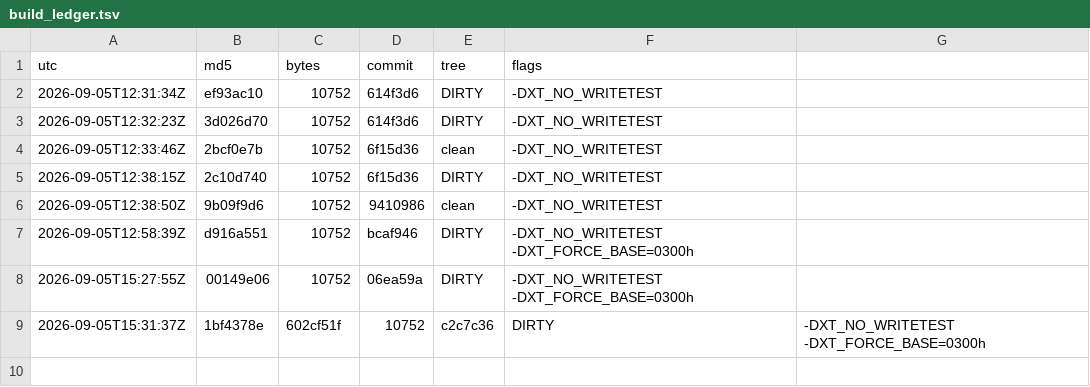
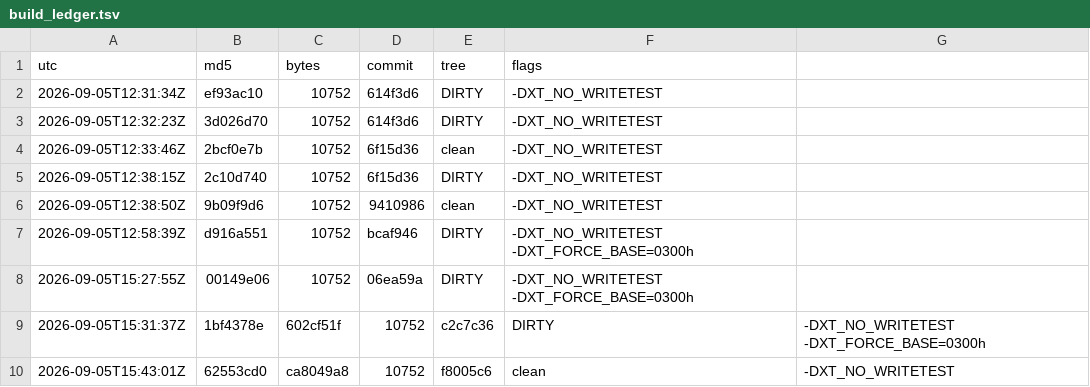
Before and after one commit to Mike1978uk/win95-intel-inboard-386pc, a TSV file: drivers/xtide_mpd/build_ledger.tsv, drawn as a sheet; the diff names each change by its address in the sheet, - before the commit and + after, or states it on an @@ line.

```diff
--- a/drivers/xtide_mpd/build_ledger.tsv
+++ b/drivers/xtide_mpd/build_ledger.tsv
+row 10: 2026-09-05T15:43:01Z | 62553cd0 | ca8049a8 | 10752 | f8005c6 | clean | -DXT_NO_WRITETEST
```
